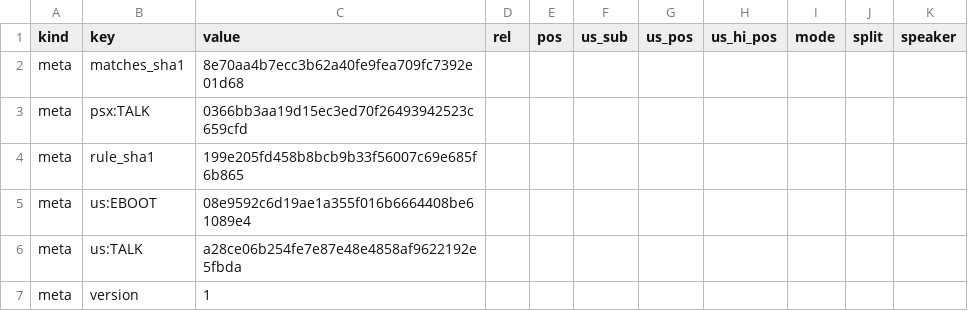
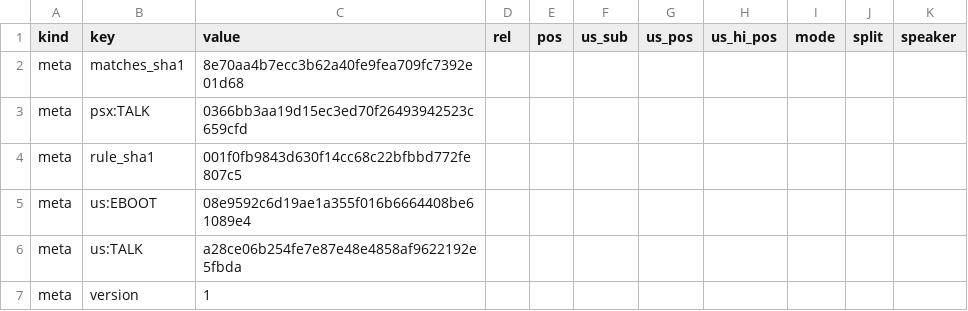
Before and after one commit to ayla6/megami-ibunroku-persona-translation, a TSV file: translation/generated_mappings/answers_port_plan.tsv, drawn as a sheet; only a part is shown.

```diff
--- a/translation/generated_mappings/answers_port_plan.tsv
+++ b/translation/generated_mappings/answers_port_plan.tsv
@@ -3,3 +3,3 @@ meta	matches_sha1	8e70aa4b7ecc3b62a40fe9fea709fc7392e01d68
 meta	psx:TALK	0366bb3aa19d15ec3ed70f26493942523c659cfd								
-meta	rule_sha1	199e205fd458b8bcb9b33f56007c69e685f6b865								
+meta	rule_sha1	001f0fb9843d630f14cc68c22bfbbd772fe807c5								
 meta	us:EBOOT	08e9592c6d19ae1a355f016b6664408be61089e4								
```
Also changed, not shown: translation/generated_mappings/btlevt_port_plan.tsv, 8 other files.
